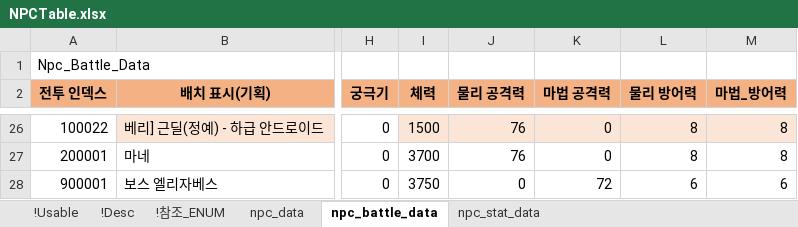
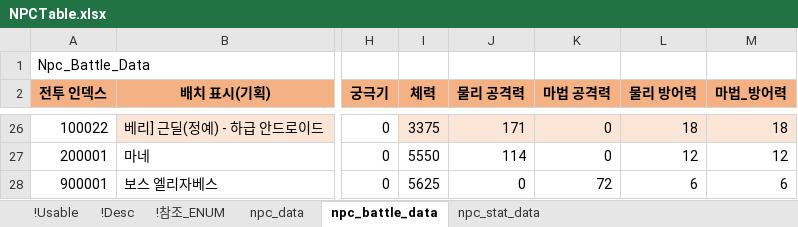
Before and after one commit to shanash/ZeroOne, an Excel workbook: Android/ExcelData/NPCTable.xlsx, sheet npc_battle_data, drawn as a sheet; only a part is shown, gaps mark what is left out; values as stored, in another font and other column widths than the file's, no borders; the diff covers the shown part only; the diff names each change by its address in the sheet, - before the commit and + after, or states it on an @@ line.

```diff
--- a/Android/ExcelData/NPCTable.xlsx (sheet npc_battle_data)
+++ b/Android/ExcelData/NPCTable.xlsx (sheet npc_battle_data)
-I26 (체력): 1500
+I26 (체력): 3375
-J26 (물리 공격력): 76
+J26 (물리 공격력): 171
-L26 (물리 방어력): 8
+L26 (물리 방어력): 18
-M26 (마법_방어력): 8
+M26 (마법_방어력): 18
-I27 (체력): 3700
+I27 (체력): 5550
-J27 (물리 공격력): 76
+J27 (물리 공격력): 114
-L27 (물리 방어력): 8
+L27 (물리 방어력): 12
-M27 (마법_방어력): 8
+M27 (마법_방어력): 12
-I28 (체력): 3750
+I28 (체력): 5625
```
Also changed, not shown: 32 edited cells elsewhere in this sheet, sheet npc_stat_data, formulas that keep their value, Android/ExcelData/LevelData.xlsx, Android/ExcelData/PCSkillTable.xlsx, 18 other files.
